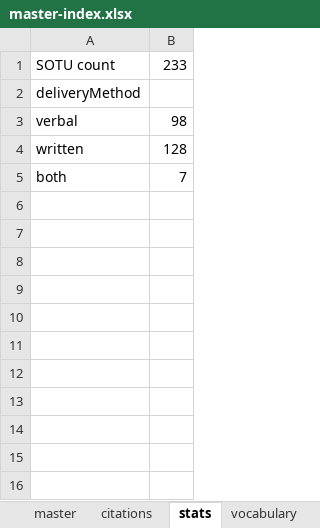
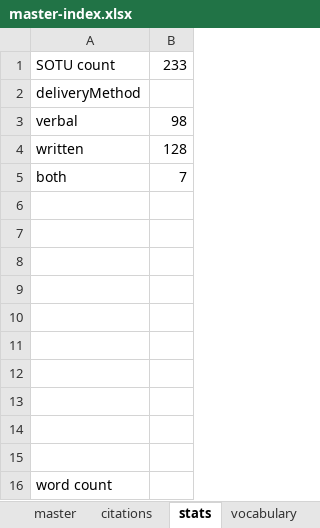
Before and after one commit to tymonaghan/sotu-db, an Excel workbook: master-index.xlsx, sheet stats, drawn as a sheet; values as stored, in another font and other column widths than the file's, no borders; charts and pictures not drawn; the diff names each change by its address in the sheet, - before the commit and + after, or states it on an @@ line.

```diff
--- a/master-index.xlsx (sheet stats)
+++ b/master-index.xlsx (sheet stats)
+row 6: (empty)
+row 7: (empty)
+row 8: (empty)
+row 9: (empty)
+row 10: (empty)
+row 11: (empty)
+row 12: (empty)
+row 13: (empty)
+row 14: (empty)
+row 15: (empty)
+row 16: word count
```
Also changed, not shown: sheet master, hidden cells, charts or pictures, 10 other files.
